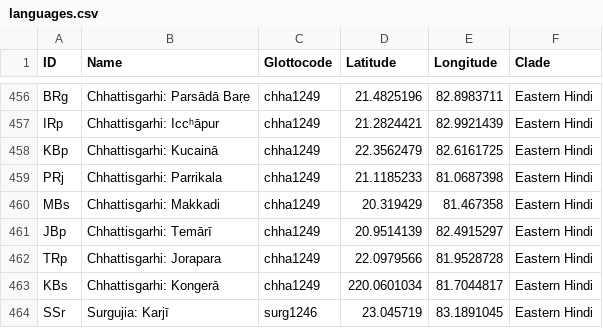
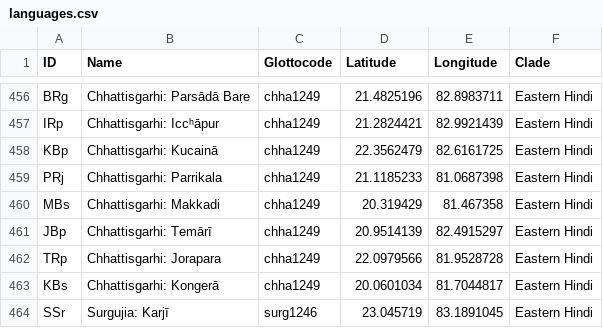
Before and after one commit to moli-mandala/data, a CSV file: cldf/languages.csv, drawn as a sheet; only a part is shown, gaps mark what is left out.

```diff
--- a/cldf/languages.csv
+++ b/cldf/languages.csv
@@ -462,3 +462,3 @@ JBp,Chhattisgarhi: Temārī,chha1249,20.9514139,82.4915297,Eastern Hindi
 TRp,Chhattisgarhi: Jorapara,chha1249,22.0979566,81.9528728,Eastern Hindi
-KBs,Chhattisgarhi: Kongerā,chha1249,220.0601034,81.7044817,Eastern Hindi
+KBs,Chhattisgarhi: Kongerā,chha1249,20.0601034,81.7044817,Eastern Hindi
 SSr,Surgujia: Karjī,surg1246,23.045719,83.1891045,Eastern Hindi
```
Also changed, not shown: data/other/forms/chattisgarhi.csv.
